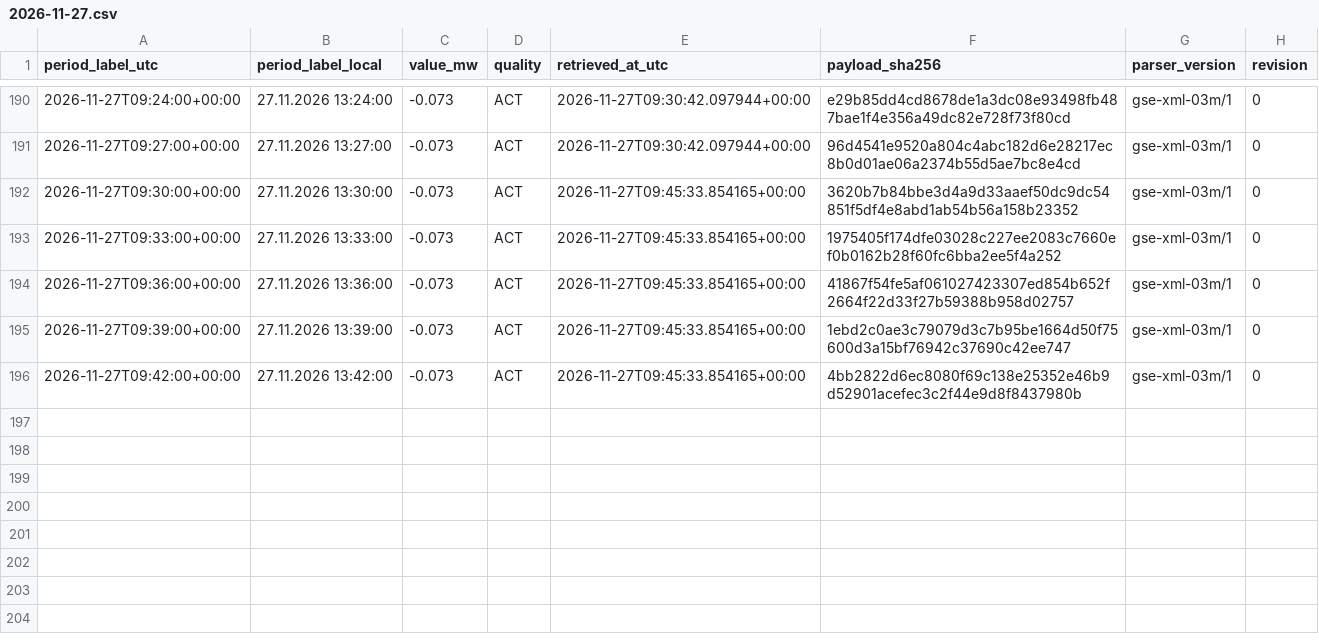
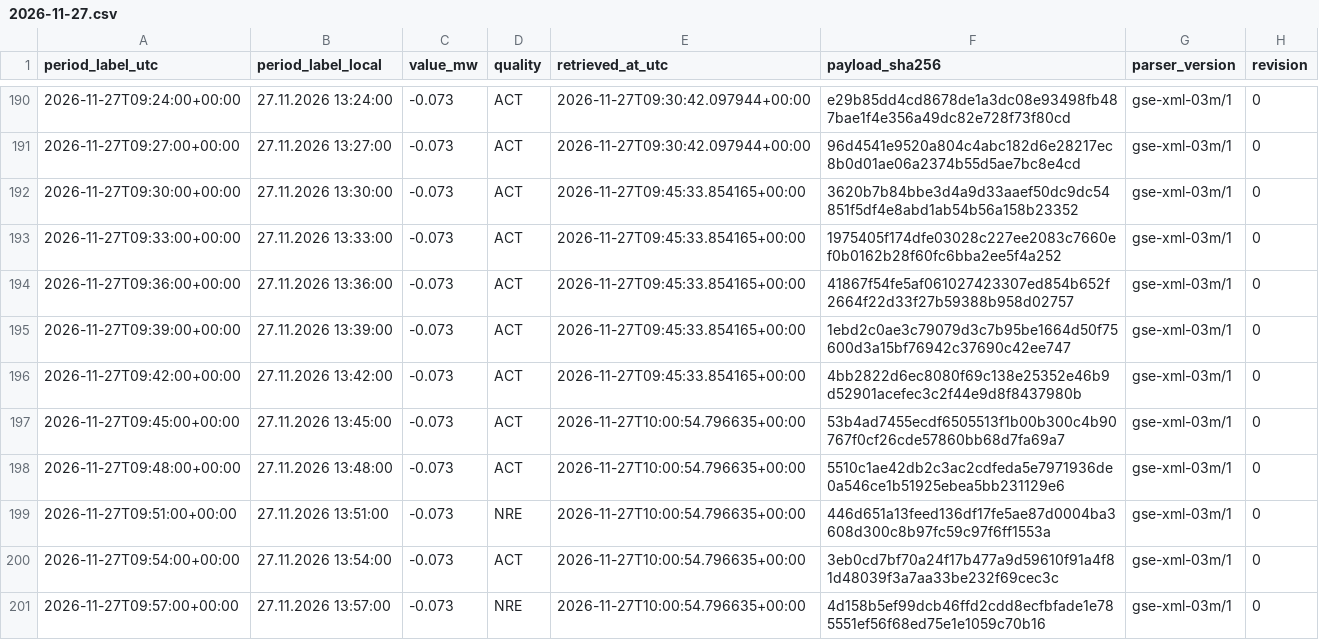
Before and after one commit to GiorgiKhorbaladze/Georgia-WindCast, a CSV file: gse/2026/11/2026-11-27.csv, drawn as a sheet; only a part is shown, gaps mark what is left out.

```diff
--- a/gse/2026/11/2026-11-27.csv
+++ b/gse/2026/11/2026-11-27.csv
@@ -196 +196,6 @@ period_label_utc,period_label_local,value_mw,quality,retrieved_at_utc,payload_sh
 2026-11-27T09:42:00+00:00,27.11.2026 13:42:00,-0.073,ACT,2026-11-27T09:45:33.854165+00:00,4bb2822d6ec8080f69c138e25352e46b9d52901acefec3c2f44e9d8f8437980b,gse-xml-03m/1,0
+2026-11-27T09:45:00+00:00,27.11.2026 13:45:00,-0.073,ACT,2026-11-27T10:00:54.796635+00:00,53b4ad7455ecdf6505513f1b00b300c4b90767f0cf26cde57860bb68d7fa69a7,gse-xml-03m/1,0
+2026-11-27T09:48:00+00:00,27.11.2026 13:48:00,-0.073,ACT,2026-11-27T10:00:54.796635+00:00,5510c1ae42db2c3ac2cdfeda5e7971936de0a546ce1b51925ebea5bb231129e6,gse-xml-03m/1,0
+2026-11-27T09:51:00+00:00,27.11.2026 13:51:00,-0.073,NRE,2026-11-27T10:00:54.796635+00:00,446d651a13feed136df17fe5ae87d0004ba3608d300c8b97fc59c97f6ff1553a,gse-xml-03m/1,0
+2026-11-27T09:54:00+00:00,27.11.2026 13:54:00,-0.073,ACT,2026-11-27T10:00:54.796635+00:00,3eb0cd7bf70a24f17b477a9d59610f91a4f81d48039f3a7aa33be232f69cec3c,gse-xml-03m/1,0
+2026-11-27T09:57:00+00:00,27.11.2026 13:57:00,-0.073,NRE,2026-11-27T10:00:54.796635+00:00,4d158b5ef99dcb46ffd2cdd8ecfbfade1e785551ef56f68ed75e1e1059c70b16,gse-xml-03m/1,0
```
Also changed, not shown: balance/2026/11/2026-11-27.csv, 6 other files.
